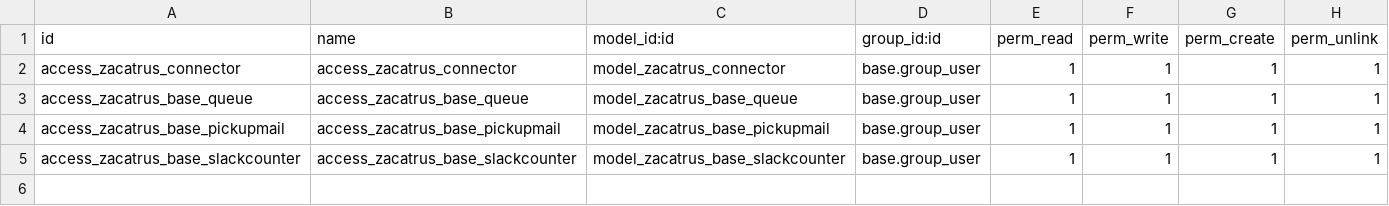
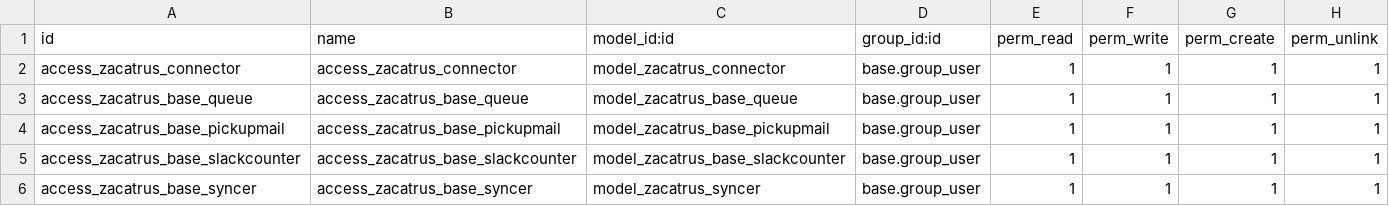
Before and after one commit to Ingetive/zacatrus, a CSV file: zacatrus_base/security/ir.model.access.csv, drawn as a sheet.

```diff
--- a/zacatrus_base/security/ir.model.access.csv
+++ b/zacatrus_base/security/ir.model.access.csv
@@ -5 +5,2 @@ access_zacatrus_base_pickupmail,access_zacatrus_base_pickupmail,model_zacatrus_b
 access_zacatrus_base_slackcounter,access_zacatrus_base_slackcounter,model_zacatrus_base_slackcounter,base.group_user,1,1,1,1
+access_zacatrus_base_syncer,access_zacatrus_base_syncer,model_zacatrus_syncer,base.group_user,1,1,1,1
```
Also changed, not shown: 4 other files.
